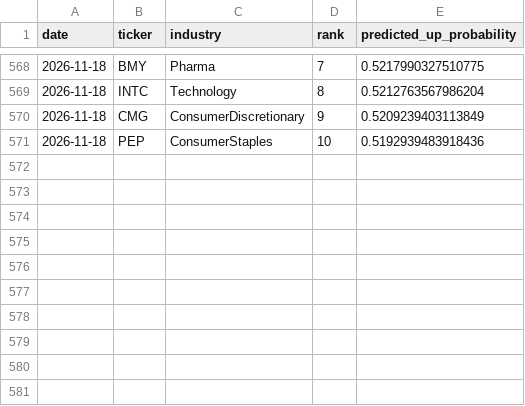
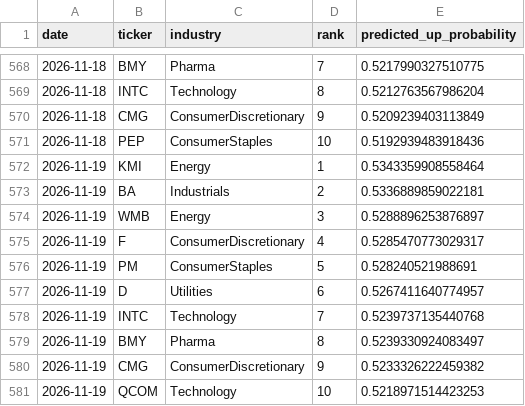
Before and after one commit to pjain646/stock-market-agent, a CSV file: candidates/picks_history.csv, drawn as a sheet; only a part is shown, gaps mark what is left out; the diff names each change by its address in the sheet, - before the commit and + after, or states it on an @@ line.

```diff
--- a/candidates/picks_history.csv
+++ b/candidates/picks_history.csv
+row 572: 2026-11-19 | KMI | Energy | 1 | 0.5343359908558464
+row 573: 2026-11-19 | BA | Industrials | 2 | 0.5336889859022181
+row 574: 2026-11-19 | WMB | Energy | 3 | 0.5288896253876897
+row 575: 2026-11-19 | F | ConsumerDiscretionary | 4 | 0.5285470773029317
+row 576: 2026-11-19 | PM | ConsumerStaples | 5 | 0.528240521988691
+row 577: 2026-11-19 | D | Utilities | 6 | 0.5267411640774957
+row 578: 2026-11-19 | INTC | Technology | 7 | 0.5239737135440768
+row 579: 2026-11-19 | BMY | Pharma | 8 | 0.5239330924083497
+row 580: 2026-11-19 | CMG | ConsumerDiscretionary | 9 | 0.5233326222459382
+row 581: 2026-11-19 | QCOM | Technology | 10 | 0.5218971514423253
```
Also changed, not shown: candidates/candidates.csv, 2 other files.
